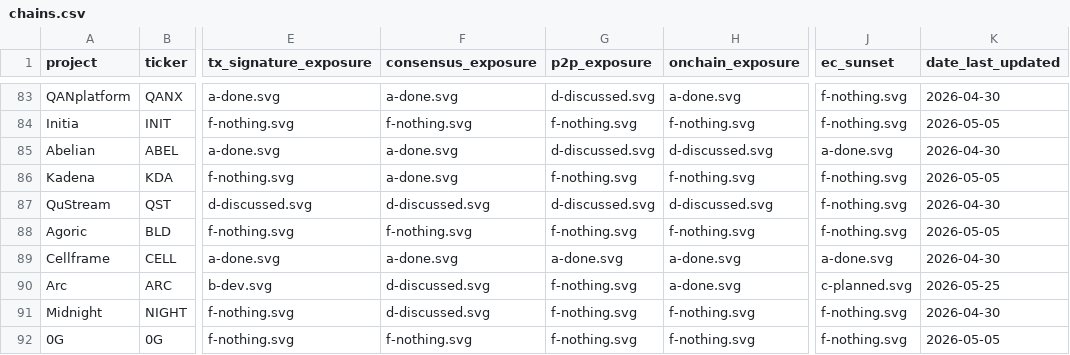
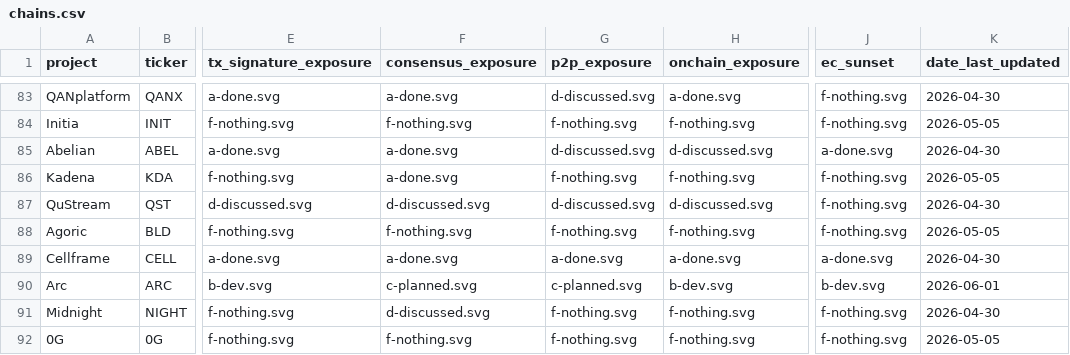
Before and after one commit to tectonic-labs/quantum-tracker-data, a CSV file: chains.csv, drawn as a sheet; only a part is shown, gaps mark what is left out; the diff names each change by its address in the sheet, - before the commit and + after, or states it on an @@ line.

Commit message:
intel: 2026-06-01 sweep — Arc 4 rating changes, report update
Add Circle Post-Quantum Security Roadmap paper content to Arc report.

- Consensus D→C: paper §5.1 explicitly commits to validator PQ upgrade
- P2P F→C: paper §4.6 names libp2p risk; Transition phase lists libp2p/Noise PQ upgrade
- On-Chain A→B: rubric correction — ✅ requires live mainnet; precompile is testnet/pre-mainnet
- EC Sunset C→B: paper §5.1 commits "Arc and USDC will reject ECDSA"; ECRecoverOverride named
- New algorithms: X-Wing HPKE, X25519MLKEM768/ML-KEM-768, FN-DSA, ML-DSA (candidates)
- 3-phase migration model (Readiness/Transition/Switch) documented

```diff
--- a/chains.csv
+++ b/chains.csv
-F90 (consensus_exposure): d-discussed.svg
+F90 (consensus_exposure): c-planned.svg
-G90 (p2p_exposure): f-nothing.svg
+G90 (p2p_exposure): c-planned.svg
-H90 (onchain_exposure): a-done.svg
+H90 (onchain_exposure): b-dev.svg
-J90 (ec_sunset): c-planned.svg
+J90 (ec_sunset): b-dev.svg
-K90 (date_last_updated): 2026-05-25
+K90 (date_last_updated): 2026-06-01
```
Also changed, not shown: 1 other file.
